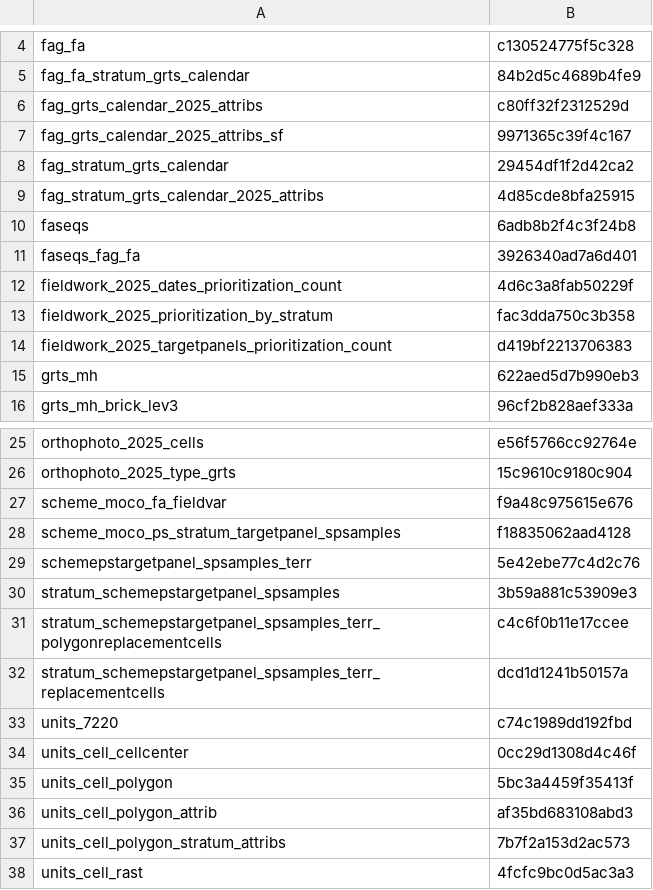
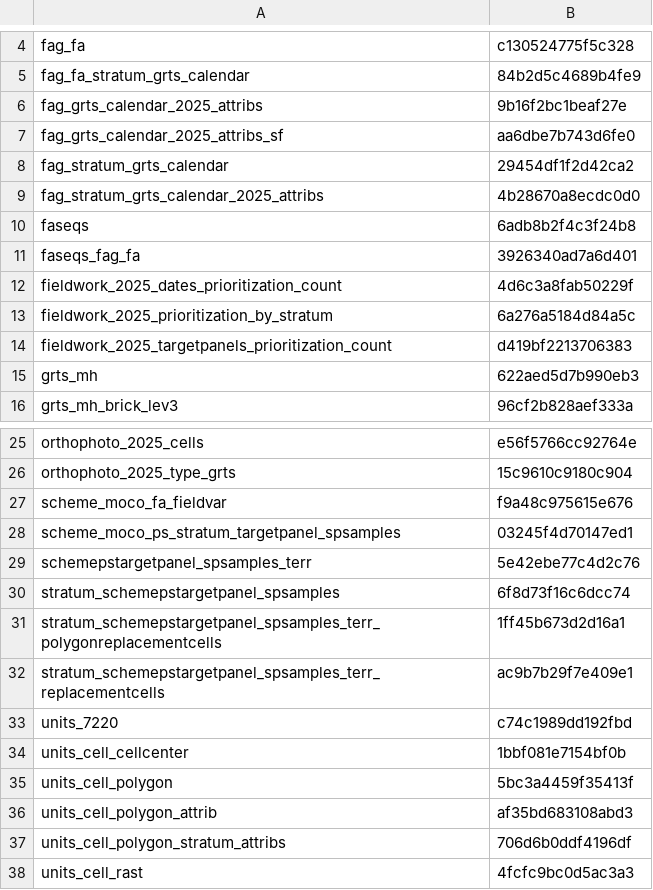
Before and after one commit to inbo/n2khab-mne-designs, a CSV file: 100_design_common/010_prototyping_sampling_and_revisit_design/data/text/intermediate/fieldworg_checksums.csv, drawn as a sheet; only a part is shown, gaps mark what is left out.

Commit message:
POC, dcpfw-script, org: update object checksums

```diff
--- a/100_design_common/010_prototyping_sampling_and_revisit_design/data/text/intermediate/fieldworg_checksums.csv
+++ b/100_design_common/010_prototyping_sampling_and_revisit_design/data/text/intermediate/fieldworg_checksums.csv
@@ -5,6 +5,6 @@ fag_fa,c130524775f5c328
 fag_fa_stratum_grts_calendar,84b2d5c4689b4fe9
-fag_grts_calendar_2025_attribs,c80ff32f2312529d
-fag_grts_calendar_2025_attribs_sf,9971365c39f4c167
+fag_grts_calendar_2025_attribs,9b16f2bc1beaf27e
+fag_grts_calendar_2025_attribs_sf,aa6dbe7b743d6fe0
 fag_stratum_grts_calendar,29454df1f2d42ca2
-fag_stratum_grts_calendar_2025_attribs,4d85cde8bfa25915
+fag_stratum_grts_calendar_2025_attribs,4b28670a8ecdc0d0
 faseqs,6adb8b2f4c3f24b8
@@ -12,3 +12,3 @@ faseqs_fag_fa,3926340ad7a6d401
 fieldwork_2025_dates_prioritization_count,4d6c3a8fab50229f
-fieldwork_2025_prioritization_by_stratum,fac3dda750c3b358
+fieldwork_2025_prioritization_by_stratum,6a276a5184d84a5c
 fieldwork_2025_targetpanels_prioritization_count,d419bf2213706383
@@ -27,12 +27,12 @@ orthophoto_2025_type_grts,15c9610c9180c904
 scheme_moco_fa_fieldvar,f9a48c975615e676
-scheme_moco_ps_stratum_targetpanel_spsamples,f18835062aad4128
+scheme_moco_ps_stratum_targetpanel_spsamples,03245f4d70147ed1
 schemepstargetpanel_spsamples_terr,5e42ebe77c4d2c76
-stratum_schemepstargetpanel_spsamples,3b59a881c53909e3
-stratum_schemepstargetpanel_spsamples_terr_polygonreplacementcells,c4c6f0b11e17ccee
-stratum_schemepstargetpanel_spsamples_terr_replacementcells,dcd1d1241b50157a
+stratum_schemepstargetpanel_spsamples,6f8d73f16c6dcc74
+stratum_schemepstargetpanel_spsamples_terr_polygonreplacementcells,1ff45b673d2d16a1
+stratum_schemepstargetpanel_spsamples_terr_replacementcells,ac9b7b29f7e409e1
 units_7220,c74c1989dd192fbd
-units_cell_cellcenter,0cc29d1308d4c46f
+units_cell_cellcenter,1bbf081e7154bf0b
 units_cell_polygon,5bc3a4459f35413f
 units_cell_polygon_attrib,af35bd683108abd3
-units_cell_polygon_stratum_attribs,7b7f2a153d2ac573
+units_cell_polygon_stratum_attribs,706d6b0ddf4196df
 units_cell_rast,4fcfc9bc0d5ac3a3
```
